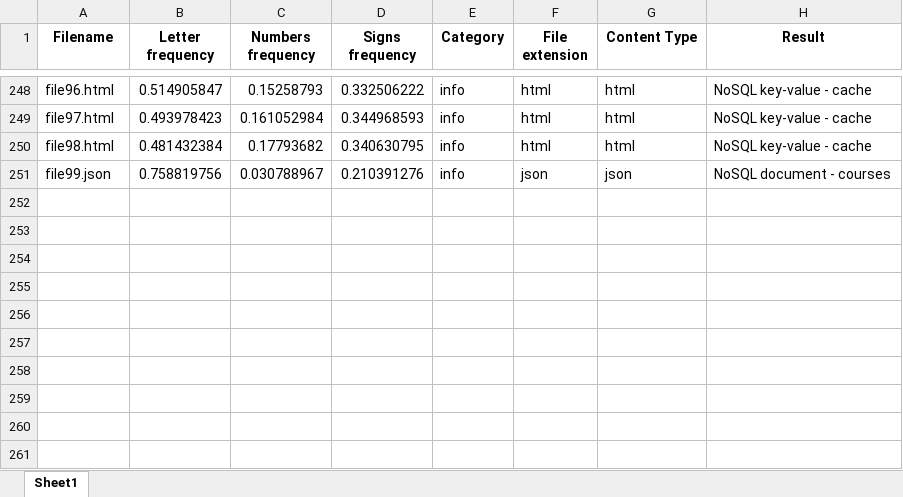
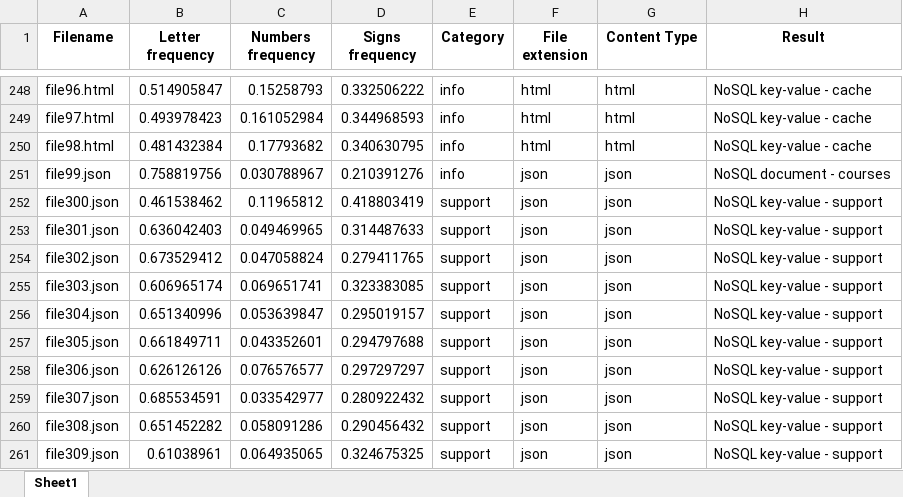
Before and after one commit to AlinaGlumenko/itsas, an Excel workbook: static/sysfiles/training/default.xlsx, sheet Sheet1, drawn as a sheet; only a part is shown, gaps mark what is left out; values as stored, in another font and other column widths than the file's, no borders; the diff names each change by its address in the sheet, - before the commit and + after, or states it on an @@ line.

Commit message:
fixed category classifier for better results

```diff
--- a/static/sysfiles/training/default.xlsx (sheet Sheet1)
+++ b/static/sysfiles/training/default.xlsx (sheet Sheet1)
+row 252: file300.json | 0.461538462 | 0.11965812 | 0.418803419 | support | json | json | NoSQL key-value - support
+row 253: file301.json | 0.636042403 | 0.049469965 | 0.314487633 | support | json | json | NoSQL key-value - support
+row 254: file302.json | 0.673529412 | 0.047058824 | 0.279411765 | support | json | json | NoSQL key-value - support
+row 255: file303.json | 0.606965174 | 0.069651741 | 0.323383085 | support | json | json | NoSQL key-value - support
+row 256: file304.json | 0.651340996 | 0.053639847 | 0.295019157 | support | json | json | NoSQL key-value - support
+row 257: file305.json | 0.661849711 | 0.043352601 | 0.294797688 | support | json | json | NoSQL key-value - support
+row 258: file306.json | 0.626126126 | 0.076576577 | 0.297297297 | support | json | json | NoSQL key-value - support
+row 259: file307.json | 0.685534591 | 0.033542977 | 0.280922432 | support | json | json | NoSQL key-value - support
+row 260: file308.json | 0.651452282 | 0.058091286 | 0.290456432 | support | json | json | NoSQL key-value - support
+row 261: file309.json | 0.61038961 | 0.064935065 | 0.324675325 | support | json | json | NoSQL key-value - support
```
Also changed, not shown: _FOR_USE/file for training/trainingData.xlsx, static/sysfiles/download/features.xlsx, 8 other files.
